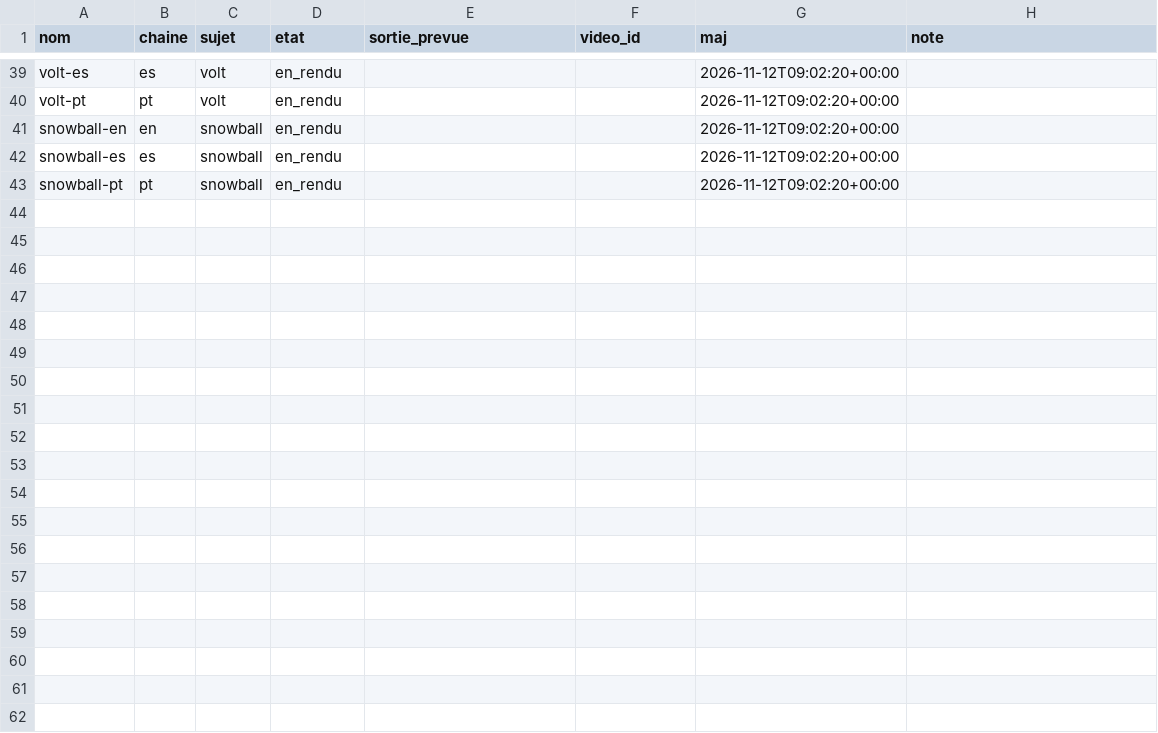
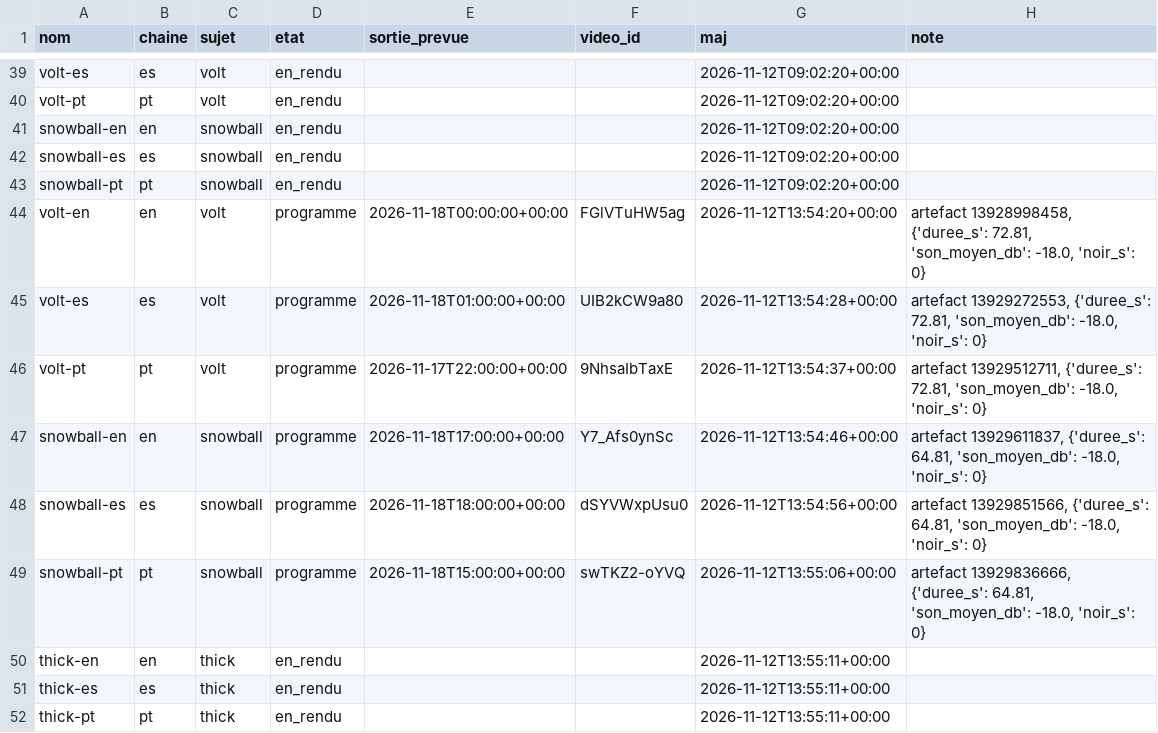
Before and after one commit to sueurhocqjules-droid/agence, a CSV file: registre/stock.csv, drawn as a sheet; only a part is shown, gaps mark what is left out; the diff names each change by its address in the sheet, - before the commit and + after, or states it on an @@ line.

```diff
--- a/registre/stock.csv
+++ b/registre/stock.csv
+row 44: volt-en | en | volt | programme | 2026-11-18T00:00:00+00:00 | FGlVTuHW5ag | 2026-11-12T13:54:20+00:00 | artefact 13928998458, {'duree_s': 72.81, 'son_moyen_db': -18.0, 'noir_s': 0}
+row 45: volt-es | es | volt | programme | 2026-11-18T01:00:00+00:00 | UIB2kCW9a80 | 2026-11-12T13:54:28+00:00 | artefact 13929272553, {'duree_s': 72.81, 'son_moyen_db': -18.0, 'noir_s': 0}
+row 46: volt-pt | pt | volt | programme | 2026-11-17T22:00:00+00:00 | 9NhsaIbTaxE | 2026-11-12T13:54:37+00:00 | artefact 13929512711, {'duree_s': 72.81, 'son_moyen_db': -18.0, 'noir_s': 0}
+row 47: snowball-en | en | snowball | programme | 2026-11-18T17:00:00+00:00 | Y7_Afs0ynSc | 2026-11-12T13:54:46+00:00 | artefact 13929611837, {'duree_s': 64.81, 'son_moyen_db': -18.0, 'noir_s': 0}
+row 48: snowball-es | es | snowball | programme | 2026-11-18T18:00:00+00:00 | dSYVWxpUsu0 | 2026-11-12T13:54:56+00:00 | artefact 13929851566, {'duree_s': 64.81, 'son_moyen_db': -18.0, 'noir_s': 0}
+row 49: snowball-pt | pt | snowball | programme | 2026-11-18T15:00:00+00:00 | swTKZ2-oYVQ | 2026-11-12T13:55:06+00:00 | artefact 13929836666, {'duree_s': 64.81, 'son_moyen_db': -18.0, 'noir_s': 0}
+row 50: thick-en | en | thick | en_rendu |  |  | 2026-11-12T13:55:11+00:00
+row 51: thick-es | es | thick | en_rendu |  |  | 2026-11-12T13:55:11+00:00
+row 52: thick-pt | pt | thick | en_rendu |  |  | 2026-11-12T13:55:11+00:00
```
Also changed, not shown: registre/couts.csv, 4 other files.
